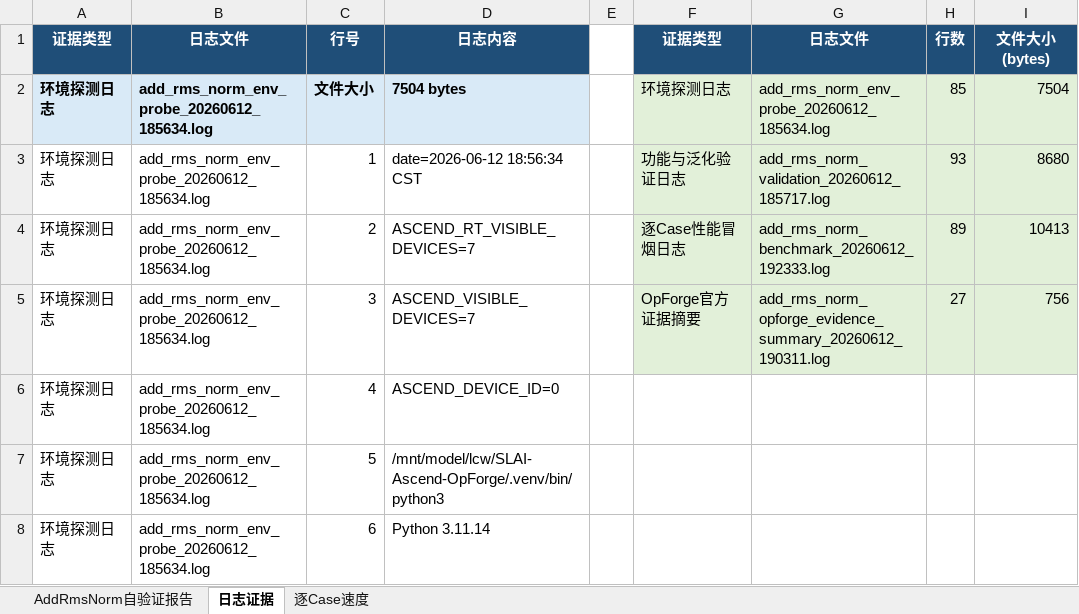
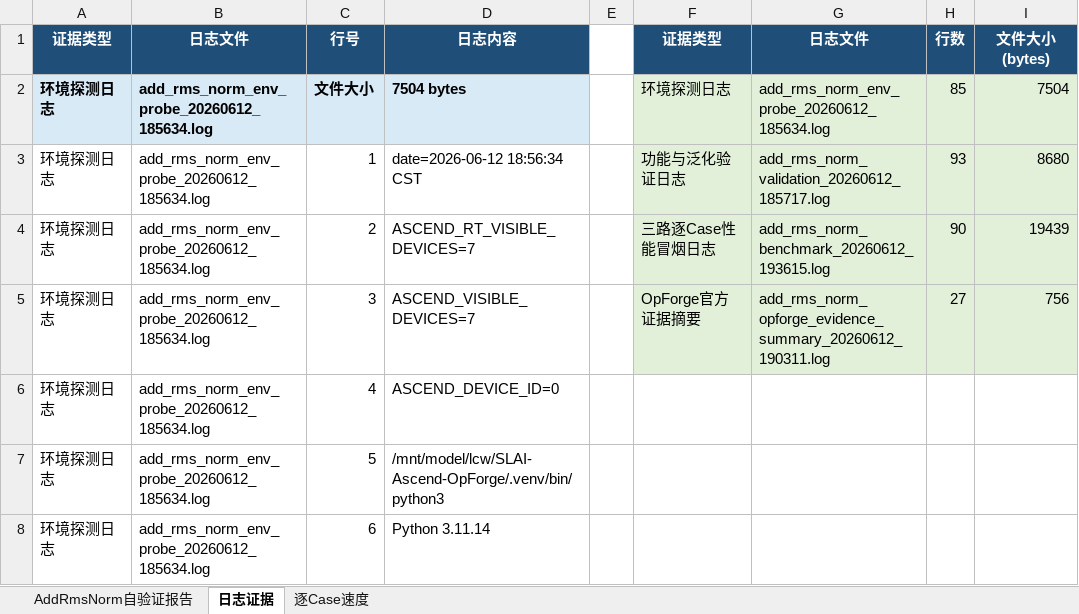
Before and after one commit to chongweiliu/triton-ascend, an Excel workbook: third_party/ascend/tutorials/add_rms_norm/AddRmsNorm算子自验证报告.xlsx, sheet 日志证据, drawn as a sheet; only a part is shown; values as stored, in another font and other column widths than the file's, no borders; the diff covers the shown part only; the diff names each change by its address in the sheet, - before the commit and + after, or states it on an @@ line.

Commit message:
Add AddRmsNorm torch benchmark comparison

```diff
--- a/third_party/ascend/tutorials/add_rms_norm/AddRmsNorm算子自验证报告.xlsx (sheet 日志证据)
+++ b/third_party/ascend/tutorials/add_rms_norm/AddRmsNorm算子自验证报告.xlsx (sheet 日志证据)
-F4: 逐Case性能冒烟日志
+F4: 三路逐Case性能冒烟日志
-G4: add_rms_norm_benchmark_20260612_192333.log
+G4: add_rms_norm_benchmark_20260612_193615.log
-H4: 89
+H4: 90
-I4: 10413
+I4: 19439
```
Also changed, not shown: other rows of this sheet, sheet 逐Case速度, 5 other files.
